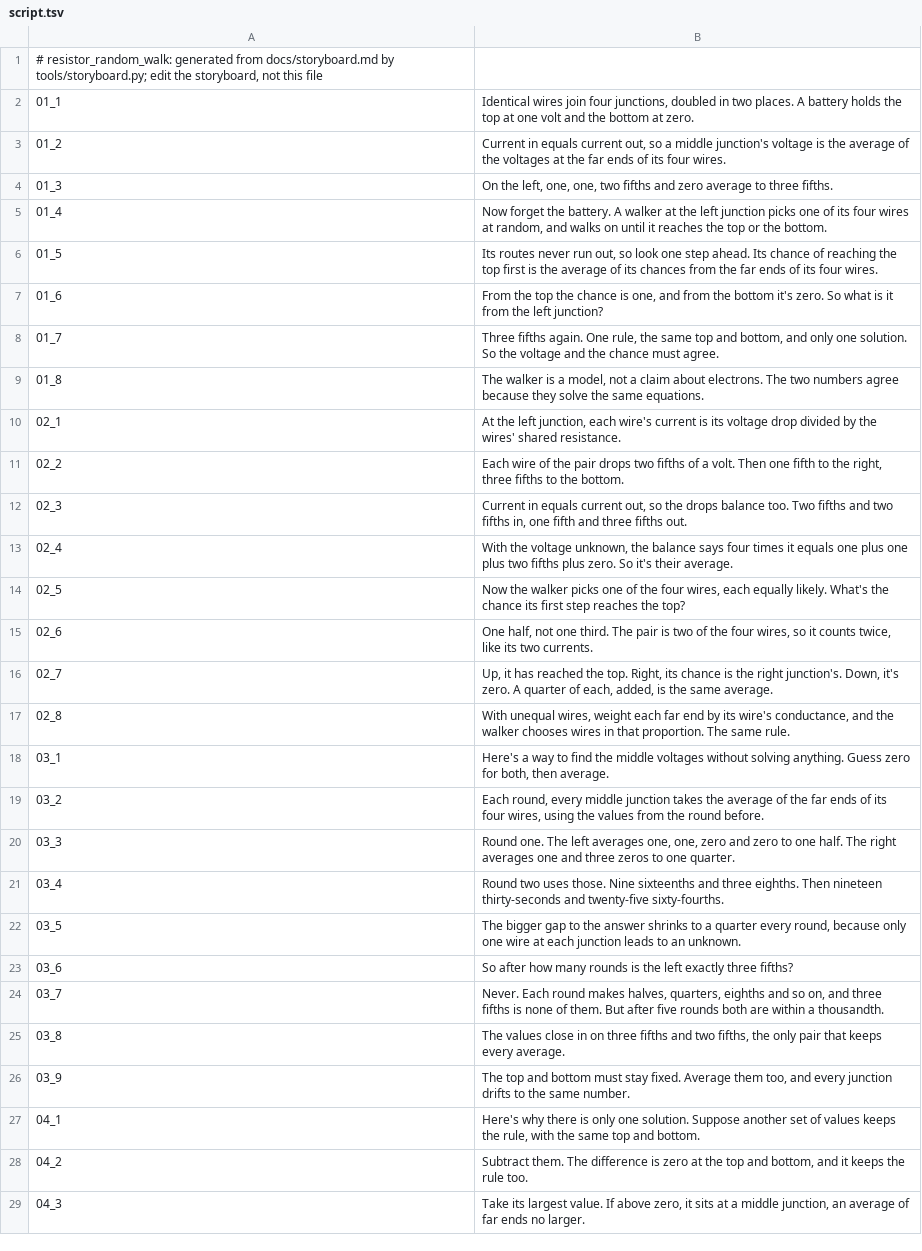
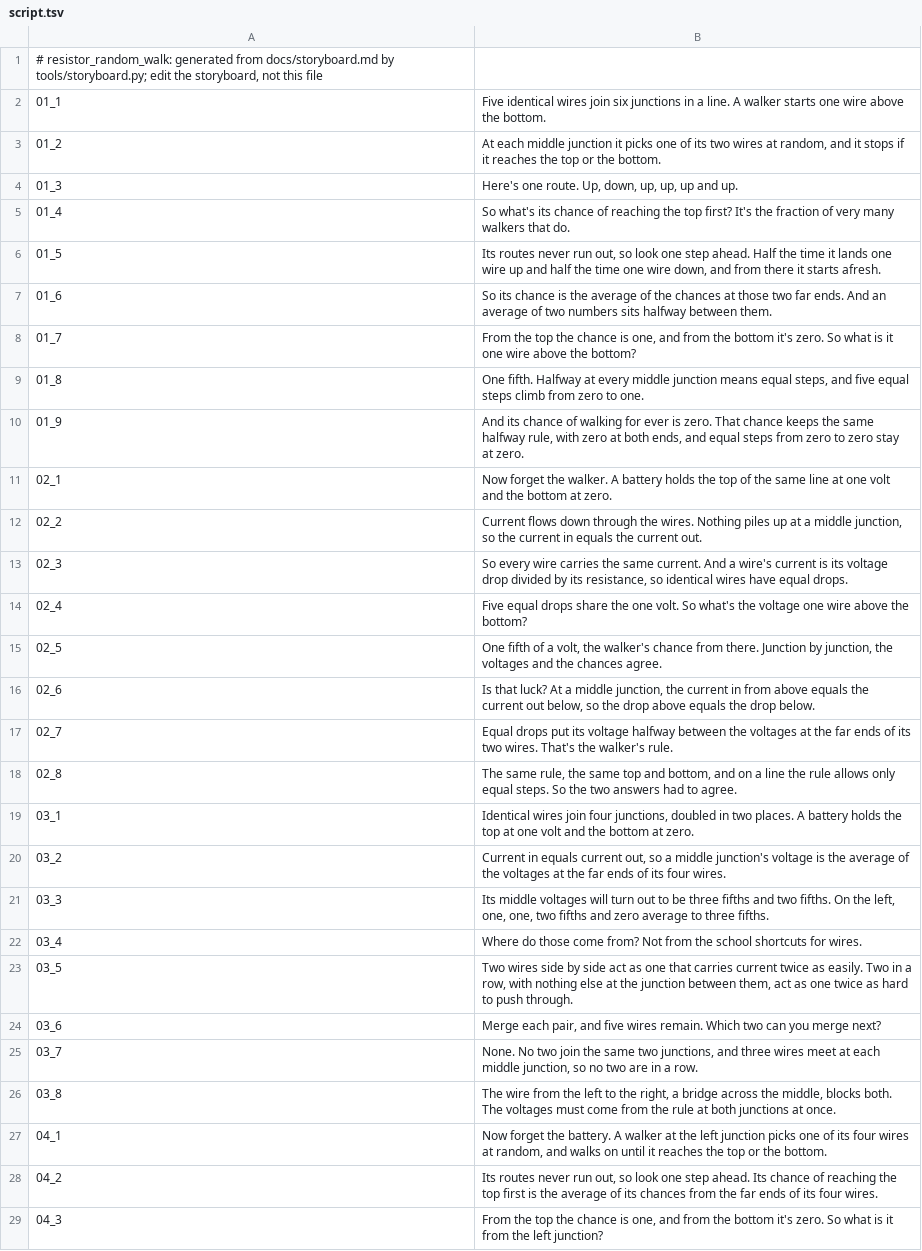
Before and after one commit to Dicklesworthstone/jeffs_math_explainer_videos, a TSV file: explainer_corpus/resistor_random_walk/script.tsv, drawn as a sheet; only a part is shown; removed rows and columns are numbered as before the commit, all else as after; the diff covers the shown part only; the diff names each change by its address in the sheet, - before the commit and + after, or states it on an @@ line.

Commit message:
explainer(resistor-random-walk): add the line, the bridge, the walker's rule, and when to stop
which_end.rs is chapter 01. Five identical wires, and a walker one wire above the bottom. It picks a wire at random and stops at an end. Its chance is the fraction of very many walkers. One step ahead, that chance is the average of the two ends.

line_circuit.rs is chapter 02. The same line has the top held at one volt and the bottom at zero. Current in equals current out, so the drops are equal. A junction's voltage is the average of its far ends, which is the walker's chance.

a_bridge.rs is chapter 03. Four junctions, identical wires, top at one and bottom at zero. Each middle junction is the average of its wires' far ends.

walkers_rule.rs is chapter 06. Both middle junctions are unknown. The walker's first step across the pair is one half. The left and right first-step equations are the circuit's two balances, letter for letter.

one_answer.rs is chapter 07. Solved once, the right junction is two fifths and the left is three fifths. Fifteen is not zero, so there is one solution. The walker reaches the same three fifths by its routes.

any_wires.rs is chapter 10. Unequal wires weight each far end by its conductance, and the walker chooses wires in that proportion. Doyle and Snell's unequal wires are drawn on the same shape.

when_to_stop.rs is chapter 11. Weighted averaging runs round after round, every junction from the round before. A run from all zeros and a run from all ones meet within a thousandth after nine rounds. Beside an island the runs never move.

mod.rs registers the seven new chapters. draw, only_one, round_after_round, the_same_number, why_an_average, facts, model, and main move with them, as do the storyboard, the narration units, narration_units.py, the oracle, and the script.

narration_lab and .beads/policy.yaml stayed out. This sweep did not render or publish.

```diff
--- a/explainer_corpus/resistor_random_walk/script.tsv
+++ b/explainer_corpus/resistor_random_walk/script.tsv
-B2: Identical wires join four junctions, doubled in two places. A battery holds the top at one volt and the bottom at zero.
+B2: Five identical wires join six junctions in a line. A walker starts one wire above the bottom.
-B3: Current in equals current out, so a middle junction's voltage is the average of the voltages at the far ends of its four wires.
+B3: At each middle junction it picks one of its two wires at random, and it stops if it reaches the top or the bottom.
-B4: On the left, one, one, two fifths and zero average to three fifths.
+B4: Here's one route. Up, down, up, up, up and up.
-B5: Now forget the battery. A walker at the left junction picks one of its four wires at random, and walks on until it reaches the top or the bottom.
+B5: So what's its chance of reaching the top first? It's the fraction of very many walkers that do.
-B6: …step ahead. Its chance of reaching the top first is the average of its chances from the far ends of its four wires.
+B6: …step ahead. Half the time it lands one wire up and half the time one wire down, and from there it starts afresh.
-B7: From the top the chance is one, and from the bottom it's zero. So what is it from the left junction?
+B7: So its chance is the average of the chances at those two far ends. And an average of two numbers sits halfway between them.
-B8: Three fifths again. One rule, the same top and bottom, and only one solution. So the voltage and the chance must agree.
+B8: From the top the chance is one, and from the bottom it's zero. So what is it one wire above the bottom?
-B9: The walker is a model, not a claim about electrons. The two numbers agree because they solve the same equations.
+B9: One fifth. Halfway at every middle junction means equal steps, and five equal steps climb from zero to one.
+row 10: 01_9 | And its chance of walking for ever is zero. That chance keeps the same halfway rule, with zero at both ends, and equal steps from zero to zero stay at zero.
-B11: At the left junction, each wire's current is its voltage drop divided by the wires' shared resistance.
+B11: Now forget the walker. A battery holds the top of the same line at one volt and the bottom at zero.
-B12: Each wire of the pair drops two fifths of a volt. Then one fifth to the right, three fifths to the bottom.
+B12: Current flows down through the wires. Nothing piles up at a middle junction, so the current in equals the current out.
-B13: Current in equals current out, so the drops balance too. Two fifths and two fifths in, one fifth and three fifths out.
+B13: So every wire carries the same current. And a wire's current is its voltage drop divided by its resistance, so identical wires have equal drops.
-B14: With the voltage unknown, the balance says four times it equals one plus one plus two fifths plus zero. So it's their average.
+B14: Five equal drops share the one volt. So what's the voltage one wire above the bottom?
-B15: Now the walker picks one of the four wires, each equally likely. What's the chance its first step reaches the top?
+B15: One fifth of a volt, the walker's chance from there. Junction by junction, the voltages and the chances agree.
-B16: One half, not one third. The pair is two of the four wires, so it counts twice, like its two currents.
+B16: Is that luck? At a middle junction, the current in from above equals the current out below, so the drop above equals the drop below.
-B17: Up, it has reached the top. Right, its chance is the right junction's. Down, it's zero. A quarter of each, added, is the same average.
+B17: Equal drops put its voltage halfway between the voltages at the far ends of its two wires. That's the walker's rule.
-B18: With unequal wires, weight each far end by its wire's conductance, and the walker chooses wires in that proportion. The same rule.
+B18: The same rule, the same top and bottom, and on a line the rule allows only equal steps. So the two answers had to agree.
-B19: Here's a way to find the middle voltages without solving anything. Guess zero for both, then average.
+B19: Identical wires join four junctions, doubled in two places. A battery holds the top at one volt and the bottom at zero.
-B20: Each round, every middle junction takes the average of the far ends of its four wires, using the values from the round before.
+B20: Current in equals current out, so a middle junction's voltage is the average of the voltages at the far ends of its four wires.
-B21: Round one. The left averages one, one, zero and zero to one half. The right averages one and three zeros to one quarter.
+B21: Its middle voltages will turn out to be three fifths and two fifths. On the left, one, one, two fifths and zero average to three fifths.
-B22: Round two uses those. Nine sixteenths and three eighths. Then nineteen thirty-seconds and twenty-five sixty-fourths.
+B22: Where do those come from? Not from the school shortcuts for wires.
-B23: The bigger gap to the answer shrinks to a quarter every round, because only one wire at each junction leads to an unknown.
+B23: Two wires side by side act as one that carries current twice as easily. Two in a row, with nothing else at the junction between them, act as one twice as hard to push through.
-B24: So after how many rounds is the left exactly three fifths?
+B24: Merge each pair, and five wires remain. Which two can you merge next?
-B25: Never. Each round makes halves, quarters, eighths and so on, and three fifths is none of them. But after five rounds both are within a thousandth.
+B25: None. No two join the same two junctions, and three wires meet at each middle junction, so no two are in a row.
-B26: The values close in on three fifths and two fifths, the only pair that keeps every average.
+B26: The wire from the left to the right, a bridge across the middle, blocks both. The voltages must come from the rule at both junctions at once.
-row 26: 03_9 | The top and bottom must stay fixed. Average them too, and every junction drifts to the same number.
-B27: Here's why there is only one solution. Suppose another set of values keeps the rule, with the same top and bottom.
+B27: Now forget the battery. A walker at the left junction picks one of its four wires at random, and walks on until it reaches the top or the bottom.
-B28: Subtract them. The difference is zero at the top and bottom, and it keeps the rule too.
+B28: Its routes never run out, so look one step ahead. Its chance of reaching the top first is the average of its chances from the far ends of its four wires.
-B29: Take its largest value. If above zero, it sits at a middle junction, an average of far ends no larger.
+B29: From the top the chance is one, and from the bottom it's zero. So what is it from the left junction?
```
Also changed, not shown: 47 added rows and 6 edited cells elsewhere in this file, 20 other files.
